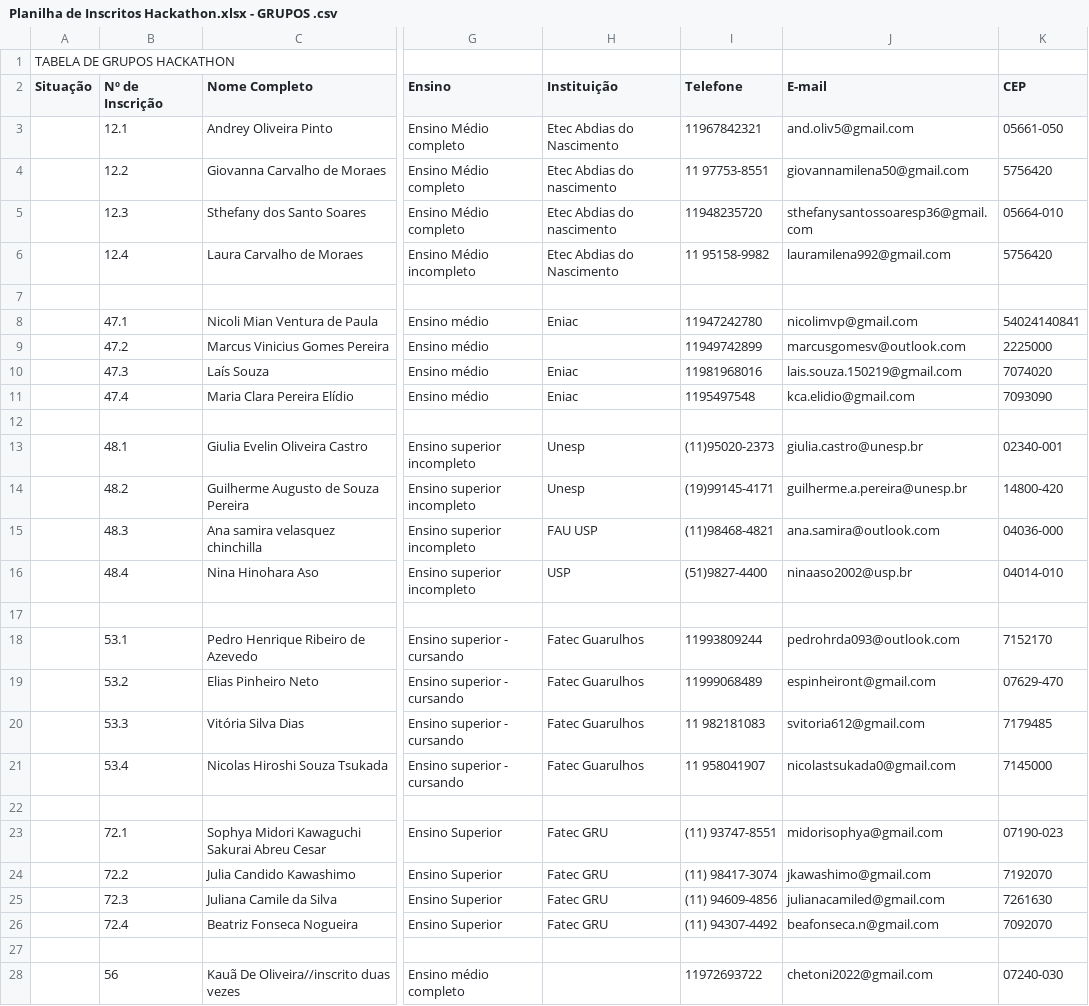
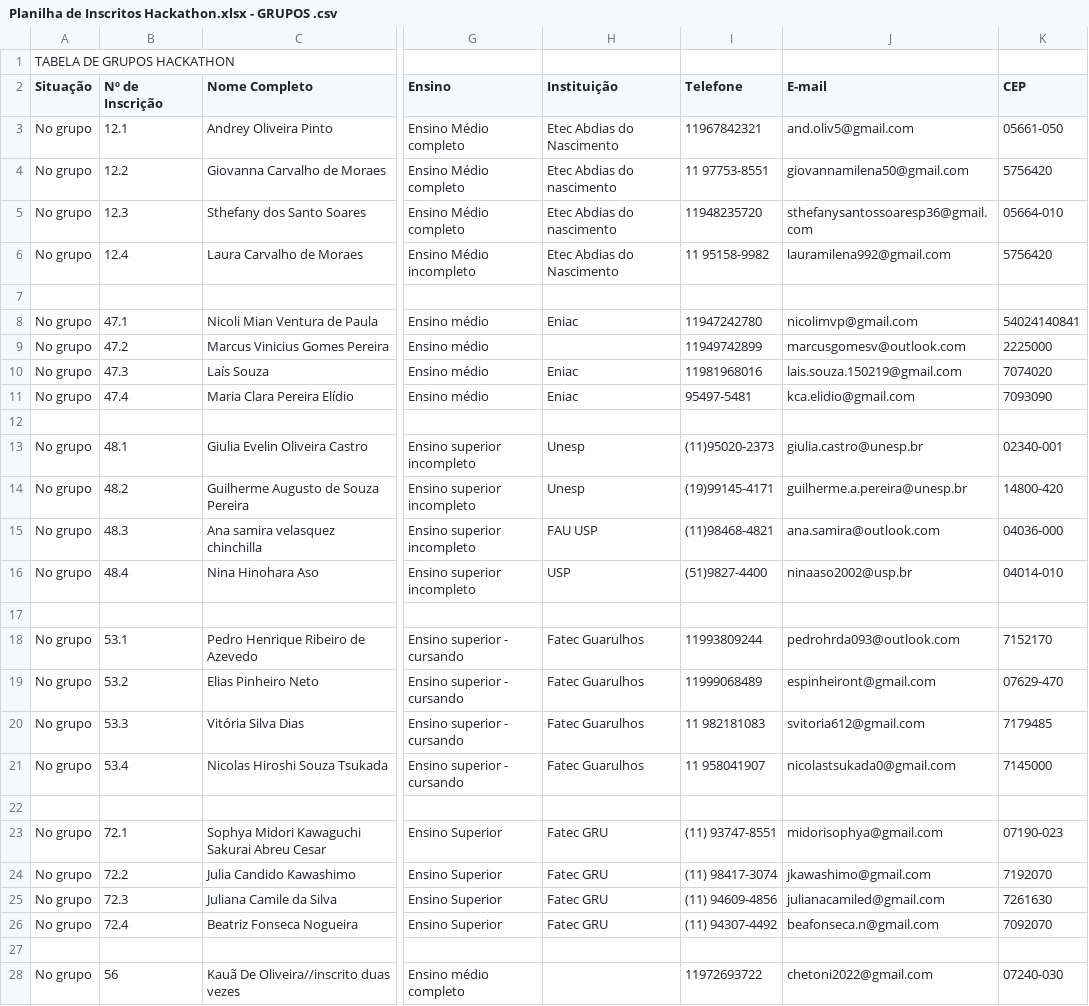
Before and after one commit to jmsimao/DCTI-Hackathon-2024, a CSV file: data/Planilha de Inscritos Hackathon.xlsx - GRUPOS .csv, drawn as a sheet; only a part is shown, gaps mark what is left out; the diff covers the shown part only; the diff names each change by its address in the sheet, - before the commit and + after, or states it on an @@ line.

```diff
--- a/data/Planilha de Inscritos Hackathon.xlsx - GRUPOS .csv
+++ b/data/Planilha de Inscritos Hackathon.xlsx - GRUPOS .csv
-A3:A6 (Situação): (empty)
+A3:A6 (Situação): No grupo
-A8:A11 (Situação): (empty)
+A8:A11 (Situação): No grupo
-I11 (Telefone): 1195497548
+I11 (Telefone): 95497-5481
-A13:A16 (Situação): (empty)
+A13:A16 (Situação): No grupo
-A18:A21 (Situação): (empty)
+A18:A21 (Situação): No grupo
-A23:A26 (Situação): (empty)
+A23:A26 (Situação): No grupo
-A28 (Situação): (empty)
+A28 (Situação): No grupo
```
Also changed, not shown: 2 added rows and 40 edited cells elsewhere in this file, 28 other files.
